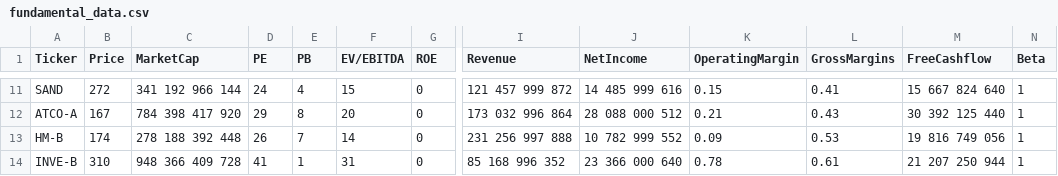
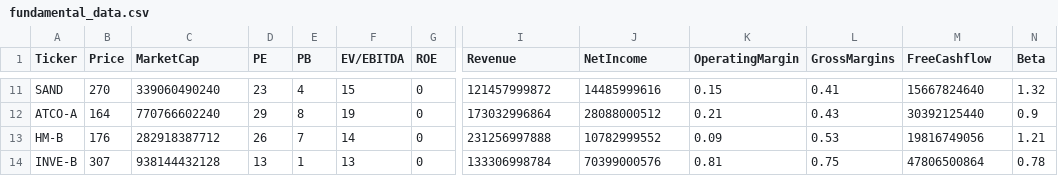
Before and after one commit to cb2cb/cb-machinelearning, a CSV file: fundamental_data.csv, drawn as a sheet; only a part is shown, gaps mark what is left out; the diff covers the shown part only; the diff names each change by its address in the sheet, - before the commit and + after, or states it on an @@ line.

```diff
--- a/fundamental_data.csv
+++ b/fundamental_data.csv
-B11 (Price): 272
+B11 (Price): 270
-C11 (MarketCap): 341 192 966 144
+C11 (MarketCap): 339060490240
-D11 (PE): 24
+D11 (PE): 23
-I11 (Revenue): 121 457 999 872
+I11 (Revenue): 121457999872
-J11 (NetIncome): 14 485 999 616
+J11 (NetIncome): 14485999616
-M11 (FreeCashflow): 15 667 824 640
+M11 (FreeCashflow): 15667824640
-N11 (Beta): 1
+N11 (Beta): 1.32
-B12 (Price): 167
+B12 (Price): 164
-C12 (MarketCap): 784 398 417 920
+C12 (MarketCap): 770766602240
-F12 (EV/EBITDA): 20
+F12 (EV/EBITDA): 19
-I12 (Revenue): 173 032 996 864
+I12 (Revenue): 173032996864
-J12 (NetIncome): 28 088 000 512
+J12 (NetIncome): 28088000512
-M12 (FreeCashflow): 30 392 125 440
+M12 (FreeCashflow): 30392125440
-N12 (Beta): 1
+N12 (Beta): 0.9
-B13 (Price): 174
+B13 (Price): 176
-C13 (MarketCap): 278 188 392 448
+C13 (MarketCap): 282918387712
-I13 (Revenue): 231 256 997 888
+I13 (Revenue): 231256997888
-J13 (NetIncome): 10 782 999 552
+J13 (NetIncome): 10782999552
-M13 (FreeCashflow): 19 816 749 056
+M13 (FreeCashflow): 19816749056
-N13 (Beta): 1
+N13 (Beta): 1.21
-B14 (Price): 310
+B14 (Price): 307
-C14 (MarketCap): 948 366 409 728
+C14 (MarketCap): 938144432128
-D14 (PE): 41
+D14 (PE): 13
-F14 (EV/EBITDA): 31
+F14 (EV/EBITDA): 13
-I14 (Revenue): 85 168 996 352
+I14 (Revenue): 133306998784
-J14 (NetIncome): 23 366 000 640
+J14 (NetIncome): 70399000576
-K14 (OperatingMargin): 0.78
+K14 (OperatingMargin): 0.81
-L14 (GrossMargins): 0.61
+L14 (GrossMargins): 0.75
-M14 (FreeCashflow): 21 207 250 944
+M14 (FreeCashflow): 47806500864
-N14 (Beta): 1
+N14 (Beta): 0.78
```
Also changed, not shown: 152 edited cells elsewhere in this file.
